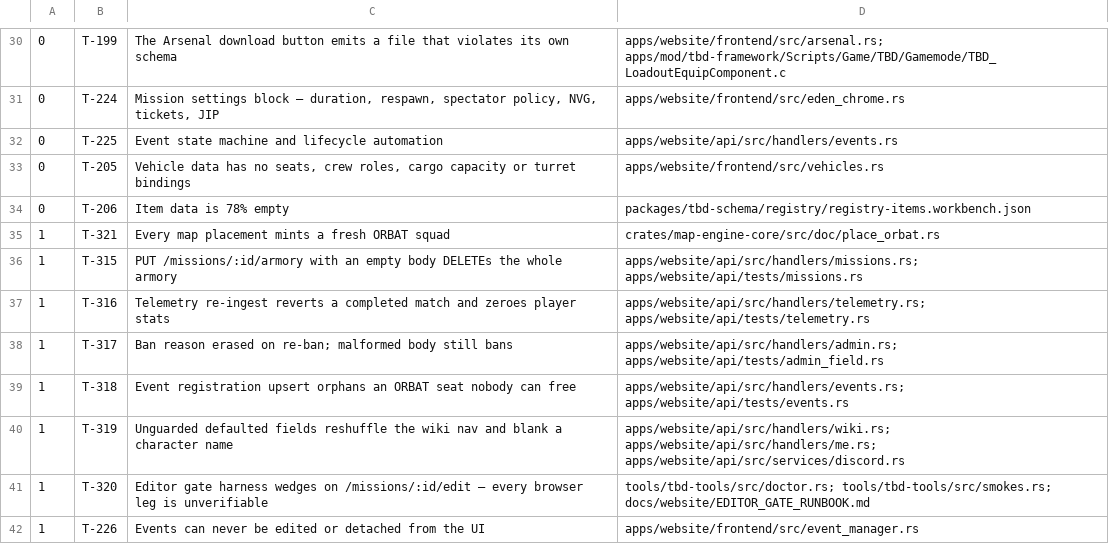
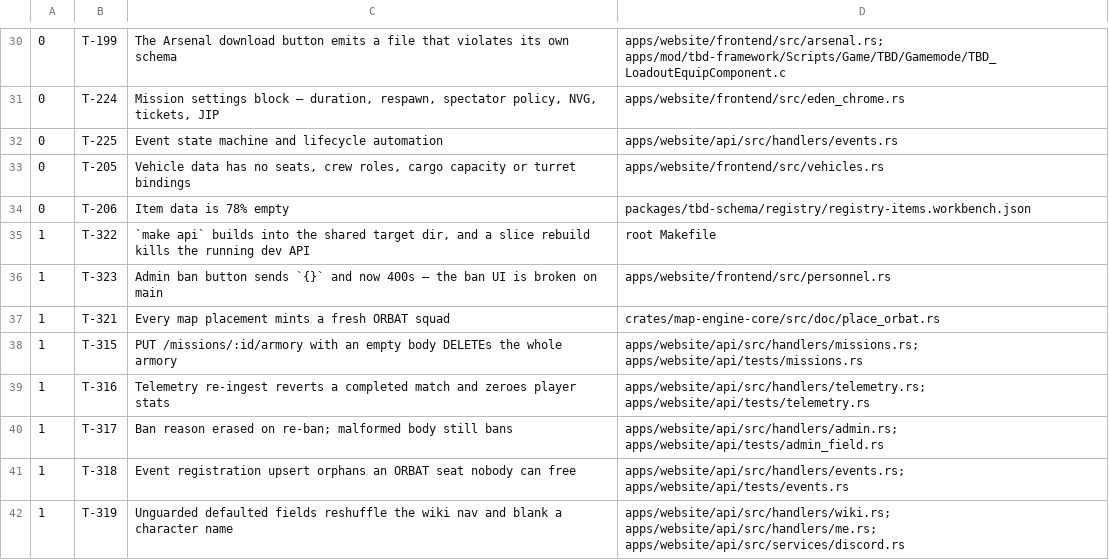
Before and after one commit to darkforce09/TBD-reforger, a TSV file: docs/platform/wave_plan.tsv, drawn as a sheet; only a part is shown, gaps mark what is left out; the shorter side is filled out with more unchanged rows.

Commit message:
T-315, T-317 shipped; file the dev-API killer and the ban UI it broke
T-315 found a second defaulted field the ticket did not name: item_name,
where {"items":[{}]} inserted a nameless row that could not be identified
or removed. It also corrected the premise — the extractor was already
safe here; #[serde(default)] on items was the whole defect.

T-317 found the collapse also reset banned_at, so a malformed re-ban
destroyed WHEN the original ban happened, not just why. It also proved
T-218's "last extractor site" claim wrong — events.rs:1169 remains, and
T-318 has been told, since that is its file.

T-322: the operator's dev API died mid-wave at 08:28:10. No agent bound
or killed it — `make api` builds into the shared CARGO_TARGET_DIR, so a
slice rebuild overwrote the running ELF in place. Restored from a stable
private copy meanwhile.

T-323: T-317 correctly made `reason` required, which breaks personnel.rs,
where the empty-reason path deliberately posts {}. Backend is right, UI
is stale.

```diff
--- a/docs/platform/wave_plan.tsv
+++ b/docs/platform/wave_plan.tsv
@@ -34,2 +34,4 @@
 0	T-206	Item data is 78% empty	packages/tbd-schema/registry/registry-items.workbench.json
+1	T-322	`make api` builds into the shared target dir, and a slice rebuild kills the running dev API	root Makefile
+1	T-323	Admin ban button sends `{}` and now 400s — the ban UI is broken on main	apps/website/frontend/src/personnel.rs
 1	T-321	Every map placement mints a fresh ORBAT squad	crates/map-engine-core/src/doc/place_orbat.rs
```
Also changed, not shown: 1 other file.
